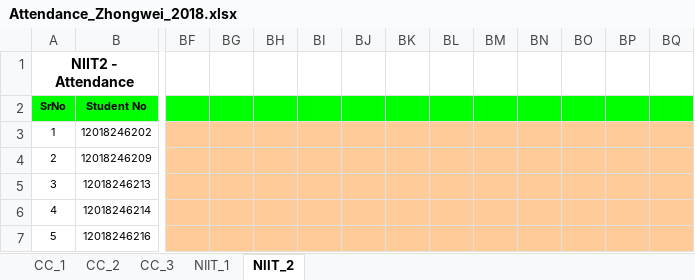
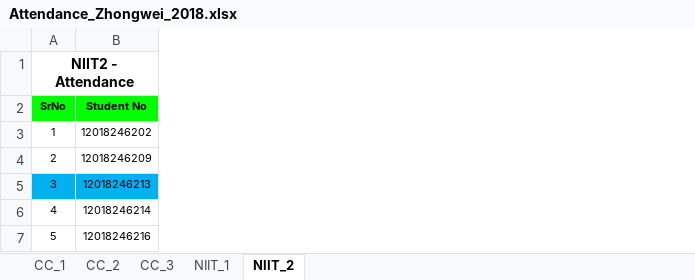
Before and after one commit to niit-nxu/Sept-2020---Jan-2021, an Excel workbook: Grade 2018/Attendance/Attendance_Zhongwei_2018.xlsx, sheet NIIT_2, drawn as a sheet; only a part is shown, gaps mark what is left out; values as stored, in another font and other column widths than the file's, no borders; conditional formats not drawn; removed rows and columns are numbered as before the commit, all else as after; the diff covers the shown part only; the diff names each change by its address in the sheet, - before the commit and + after, or states it on an @@ line.

```diff
--- a/Grade 2018/Attendance/Attendance_Zhongwei_2018.xlsx (sheet NIIT_2)
+++ b/Grade 2018/Attendance/Attendance_Zhongwei_2018.xlsx (sheet NIIT_2)
-column BF, empty
-column BG, empty
-column BH, empty
-column BI, empty
-column BJ, empty
-column BK, empty
-column BL, empty
-column BM, empty
-column BN, empty
-column BO, empty
-column BP, empty
-column BQ, empty
-A5:B5 fill: none
+A5:B5 fill: #00B0F0
```
Also changed, not shown: 15 added columns, 20 removed columns, 99 edited cells and cell formats elsewhere in this sheet, Grade 2018/HomeAssignment/HA_Summary_ZW_2018.xlsx, Grade 2018/ProjectAssignmentProgress/NIIT-Project-Progress-ZW-2018.xlsx, 5 other files.
